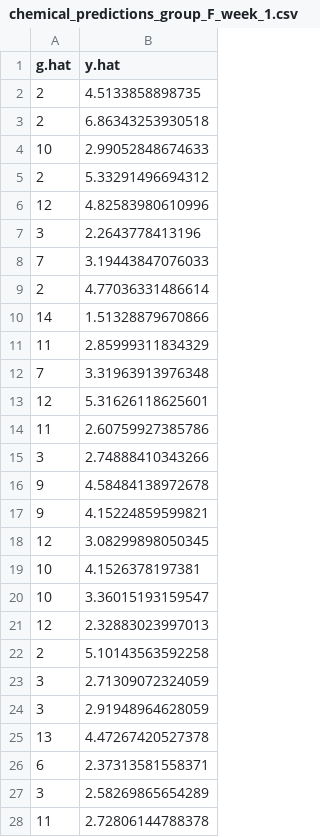
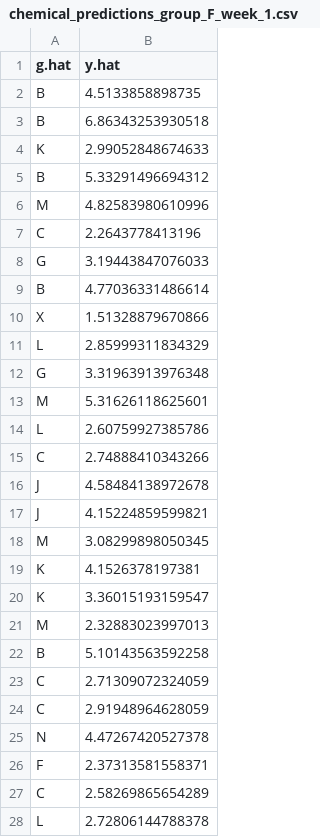
Before and after one commit to zfoong/StatML_group_f, a CSV file: Chemical/chemical_predictions_group_F_week_1.csv, drawn as a sheet; only a part is shown; the diff covers the shown part only.

Commit message:
update chemical output result

```diff
--- a/Chemical/chemical_predictions_group_F_week_1.csv
+++ b/Chemical/chemical_predictions_group_F_week_1.csv
@@ -1,28 +1,28 @@
 "g.hat","y.hat"
-2,4.5133858898735
-2,6.86343253930518
-10,2.99052848674633
-2,5.33291496694312
-12,4.82583980610996
-3,2.2643778413196
-7,3.19443847076033
-2,4.77036331486614
-14,1.51328879670866
-11,2.85999311834329
-7,3.31963913976348
-12,5.31626118625601
-11,2.60759927385786
-3,2.74888410343266
-9,4.58484138972678
-9,4.15224859599821
-12,3.08299898050345
-10,4.1526378197381
-10,3.36015193159547
-12,2.32883023997013
-2,5.10143563592258
-3,2.71309072324059
-3,2.91948964628059
-13,4.47267420527378
-6,2.37313581558371
-3,2.58269865654289
-11,2.72806144788378
+"B","4.5133858898735"
+"B","6.86343253930518"
+"K","2.99052848674633"
+"B","5.33291496694312"
+"M","4.82583980610996"
+"C","2.2643778413196"
+"G","3.19443847076033"
+"B","4.77036331486614"
+"X","1.51328879670866"
+"L","2.85999311834329"
+"G","3.31963913976348"
+"M","5.31626118625601"
+"L","2.60759927385786"
+"C","2.74888410343266"
+"J","4.58484138972678"
+"J","4.15224859599821"
+"M","3.08299898050345"
+"K","4.1526378197381"
+"K","3.36015193159547"
+"M","2.32883023997013"
+"B","5.10143563592258"
+"C","2.71309072324059"
+"C","2.91948964628059"
+"N","4.47267420527378"
+"F","2.37313581558371"
+"C","2.58269865654289"
+"L","2.72806144788378"
```
Also changed, not shown: 73 edited cells elsewhere in this file, 1 other file.
